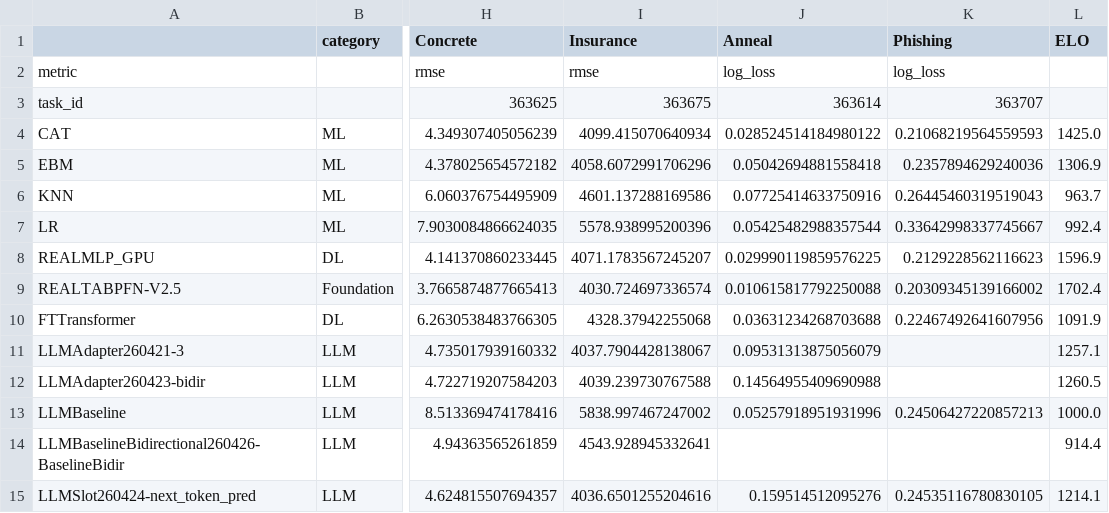
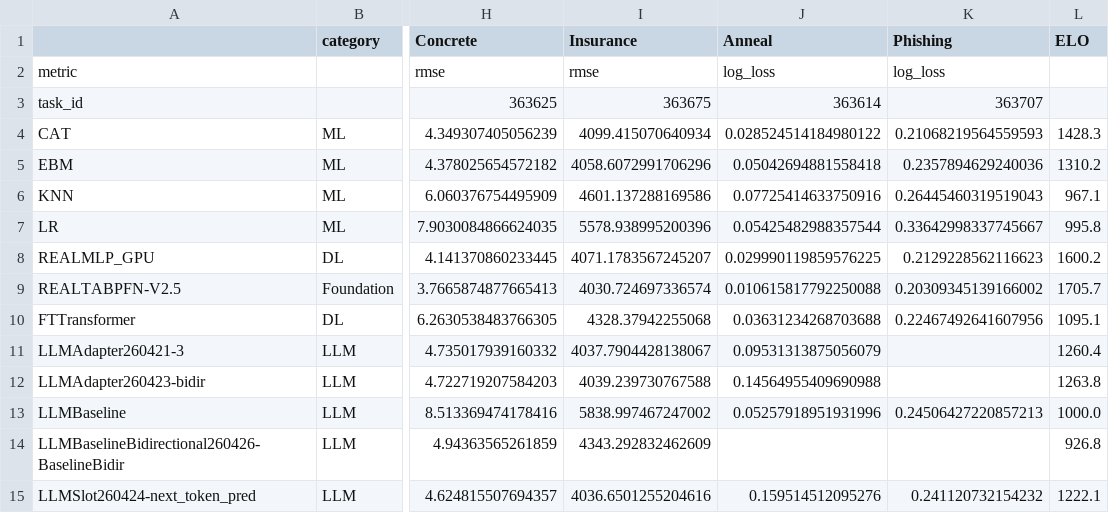
Before and after one commit to Cheol-Will/tabular-llm-adaptation, a CSV file: experiment/evals/260424-next_token_pred/csv/main_table_tuned_ensemble_subset.csv, drawn as a sheet; only a part is shown, gaps mark what is left out; the diff names each change by its address in the sheet, - before the commit and + after, or states it on an @@ line.

```diff
--- a/experiment/evals/260424-next_token_pred/csv/main_table_tuned_ensemble_subset.csv
+++ b/experiment/evals/260424-next_token_pred/csv/main_table_tuned_ensemble_subset.csv
-L4 (ELO): 1425.0
+L4 (ELO): 1428.3
-L5 (ELO): 1306.9
+L5 (ELO): 1310.2
-L6 (ELO): 963.7
+L6 (ELO): 967.1
-L7 (ELO): 992.4
+L7 (ELO): 995.8
-L8 (ELO): 1596.9
+L8 (ELO): 1600.2
-L9 (ELO): 1702.4
+L9 (ELO): 1705.7
-L10 (ELO): 1091.9
+L10 (ELO): 1095.1
-L11 (ELO): 1257.1
+L11 (ELO): 1260.4
-L12 (ELO): 1260.5
+L12 (ELO): 1263.8
-I14 (Insurance): 4543.928945332641
+I14 (Insurance): 4343.292832462609
-L14 (ELO): 914.4
+L14 (ELO): 926.8
-K15 (Phishing): 0.24535116780830105
+K15 (Phishing): 0.241120732154232
-L15 (ELO): 1214.1
+L15 (ELO): 1222.1
```
Also changed, not shown: experiment/evals/260424-next_token_pred/csv/main_table_default_full.csv, experiment/evals/260424-next_token_pred/csv/main_table_default_subset.csv, 20 other files.
